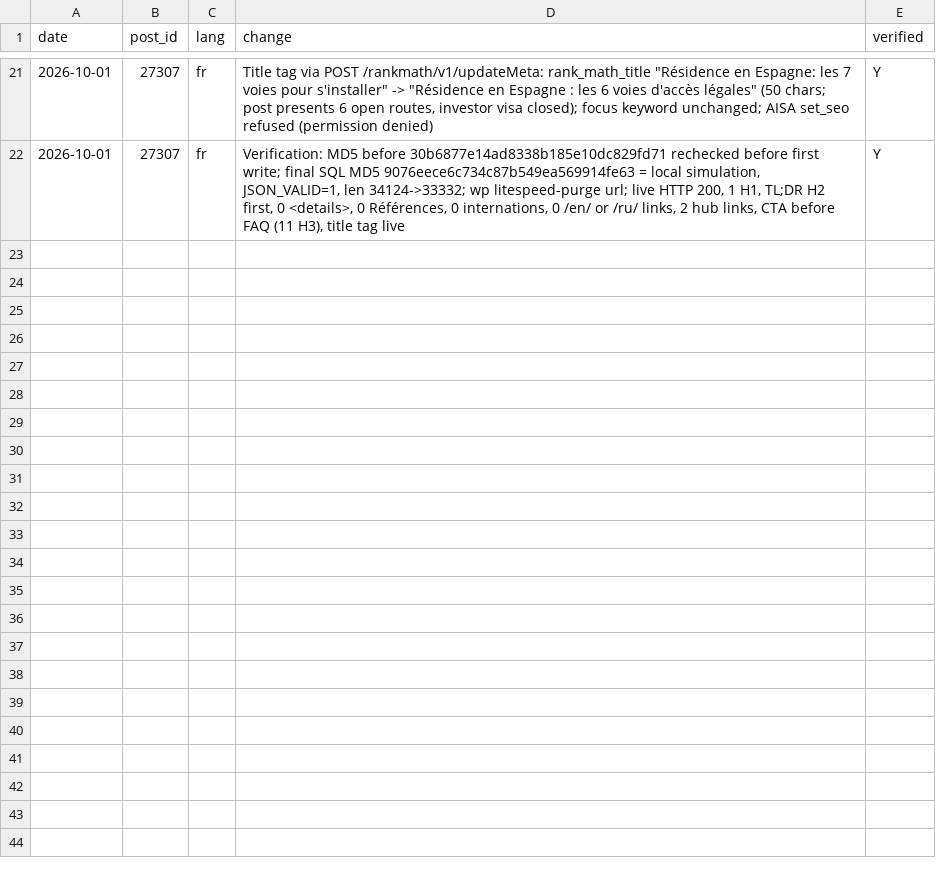
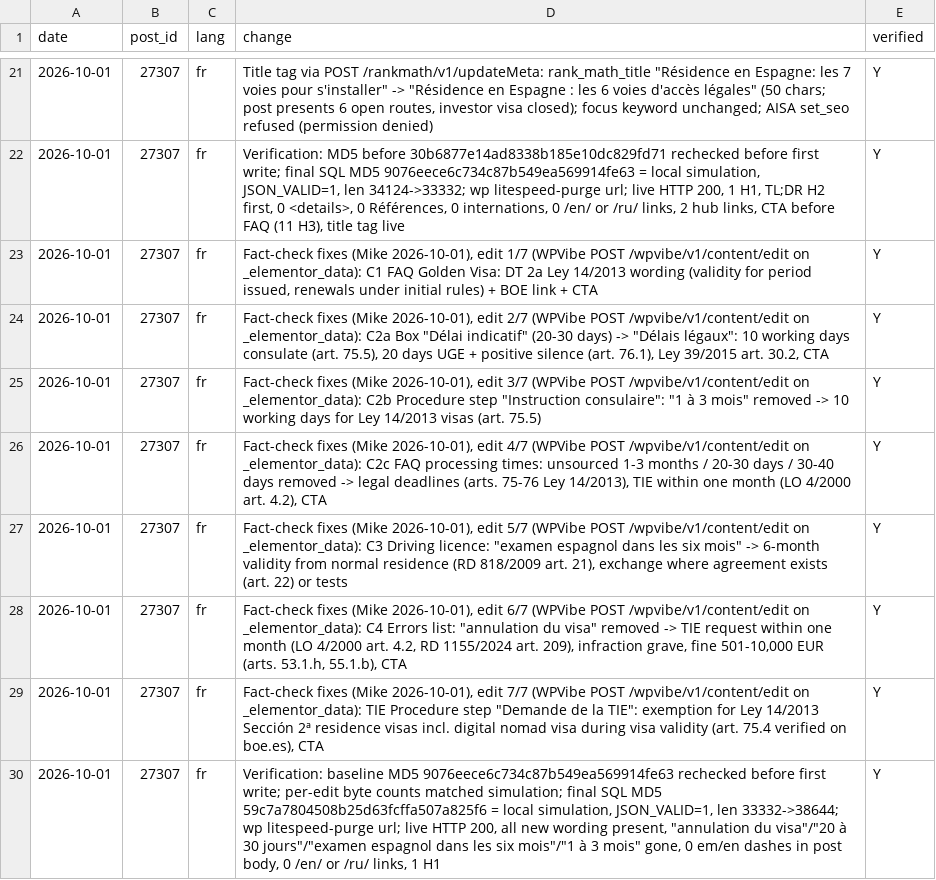
Before and after one commit to multilang2025/dlcom, a CSV file: data/changelog/27307.csv, drawn as a sheet; only a part is shown, gaps mark what is left out; the diff names each change by its address in the sheet, - before the commit and + after, or states it on an @@ line.

```diff
--- a/data/changelog/27307.csv
+++ b/data/changelog/27307.csv
+row 23: 2026-10-01 | 27307 | fr | Fact-check fixes (Mike 2026-10-01), edit 1/7 (WPVibe POST /wpvibe/v1/content/edit on _elementor_data): C1 FAQ Golden Visa: DT 2a Ley 14/2013 wording (validity for period issued, renewals under initial rules) + BOE link + CTA | Y
+row 24: 2026-10-01 | 27307 | fr | Fact-check fixes (Mike 2026-10-01), edit 2/7 (WPVibe POST /wpvibe/v1/content/edit on _elementor_data): C2a Box "Délai indicatif" (20-30 days) -> "Délais légaux": 10 working days consulate (art. 75.5), 20 days UGE + positive silence (art. 76.1), Ley 39/2015 art. 30.2, CTA | Y
+row 25: 2026-10-01 | 27307 | fr | Fact-check fixes (Mike 2026-10-01), edit 3/7 (WPVibe POST /wpvibe/v1/content/edit on _elementor_data): C2b Procedure step "Instruction consulaire": "1 à 3 mois" removed -> 10 working days for Ley 14/2013 visas (art. 75.5) | Y
+row 26: 2026-10-01 | 27307 | fr | Fact-check fixes (Mike 2026-10-01), edit 4/7 (WPVibe POST /wpvibe/v1/content/edit on _elementor_data): C2c FAQ processing times: unsourced 1-3 months / 20-30 days / 30-40 days removed -> legal deadlines (arts. 75-76 Ley 14/2013), TIE within one month (LO 4/2000 art. 4.2), CTA | Y
+row 27: 2026-10-01 | 27307 | fr | Fact-check fixes (Mike 2026-10-01), edit 5/7 (WPVibe POST /wpvibe/v1/content/edit on _elementor_data): C3 Driving licence: "examen espagnol dans les six mois" -> 6-month validity from normal residence (RD 818/2009 art. 21), exchange where agreement exists (art. 22) or tests | Y
+row 28: 2026-10-01 | 27307 | fr | Fact-check fixes (Mike 2026-10-01), edit 6/7 (WPVibe POST /wpvibe/v1/content/edit on _elementor_data): C4 Errors list: "annulation du visa" removed -> TIE request within one month (LO 4/2000 art. 4.2, RD 1155/2024 art. 209), infraction grave, fine 501-10,000 EUR (arts. 53.1.h, 55.1.b), CTA | Y
+row 29: 2026-10-01 | 27307 | fr | Fact-check fixes (Mike 2026-10-01), edit 7/7 (WPVibe POST /wpvibe/v1/content/edit on _elementor_data): TIE Procedure step "Demande de la TIE": exemption for Ley 14/2013 Sección 2ª residence visas incl. digital nomad visa during visa validity (art. 75.4 verified on boe.es), CTA | Y
+row 30: 2026-10-01 | 27307 | fr | Verification: baseline MD5 9076eece6c734c87b549ea569914fe63 rechecked before first write; per-edit byte counts matched simulation; final SQL MD5 59c7a7804508b25d63fcffa507a825f6 = local simulation, JSON_VALID=1, len 33332->38644; wp litespeed-purge url; live HTTP 200, all new wording present, "annulation du visa"/"20 à 30 jours"/"examen espagnol dans les six mois"/"1 à 3 mois" gone, 0 em/en dashes in post body, 0 /en/ or /ru/ links, 1 H1 | Y
```
Also changed, not shown: 4 other files.
